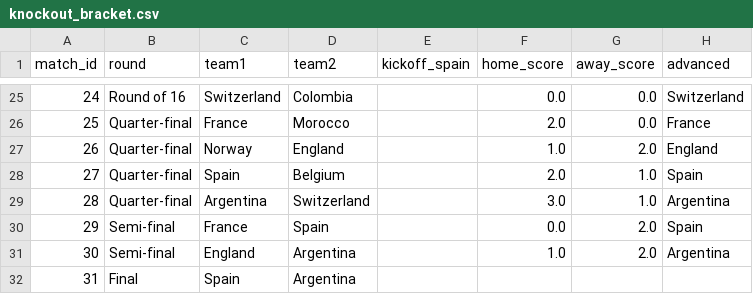
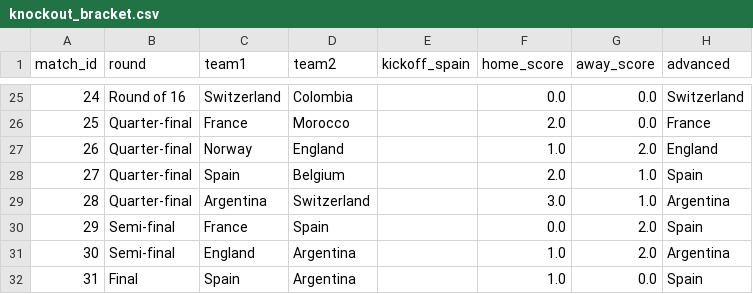
Before and after one commit to AdriBlanco0/worldcup2026-predictor, a CSV file: data/knockout_bracket.csv, drawn as a sheet; only a part is shown, gaps mark what is left out.

```diff
--- a/data/knockout_bracket.csv
+++ b/data/knockout_bracket.csv
@@ -31,2 +31,2 @@ match_id,round,team1,team2,kickoff_spain,home_score,away_score,advanced
 30,Semi-final,England,Argentina,,1.0,2.0,Argentina
-31,Final,Spain,Argentina,,,,
+31,Final,Spain,Argentina,,1.0,0.0,Spain
```
Also changed, not shown: data/processed/knockout_predictions.csv, 2 other files.
